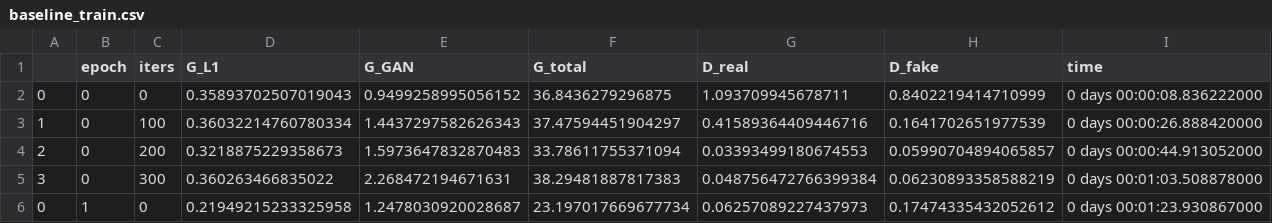
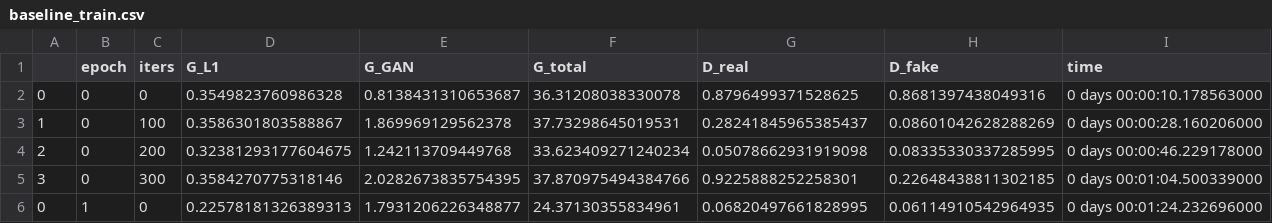
Before and after one commit to a-martyn/pix2pix, a CSV file: results/facades/baseline_train.csv, drawn as a sheet; only a part is shown; the diff covers the shown part only.

```diff
--- a/results/facades/baseline_train.csv
+++ b/results/facades/baseline_train.csv
@@ -1,6 +1,6 @@
 ,epoch,iters,G_L1,G_GAN,G_total,D_real,D_fake,time
-0,0,0,0.35893702507019043,0.9499258995056152,36.8436279296875,1.093709945678711,0.8402219414710999,0 days 00:00:08.836222000
-1,0,100,0.36032214760780334,1.4437297582626343,37.47594451904297,0.41589364409446716,0.1641702651977539,0 days 00:00:26.888420000
-2,0,200,0.3218875229358673,1.5973647832870483,33.78611755371094,0.03393499180674553,0.05990704894065857,0 days 00:00:44.913052000
-3,0,300,0.360263466835022,2.268472194671631,38.29481887817383,0.048756472766399384,0.06230893358588219,0 days 00:01:03.508878000
-0,1,0,0.21949215233325958,1.2478030920028687,23.197017669677734,0.06257089227437973,0.17474335432052612,0 days 00:01:23.930867000
+0,0,0,0.3549823760986328,0.8138431310653687,36.31208038330078,0.8796499371528625,0.8681397438049316,0 days 00:00:10.178563000
+1,0,100,0.3586301803588867,1.869969129562378,37.73298645019531,0.28241845965385437,0.08601042628288269,0 days 00:00:28.160206000
+2,0,200,0.32381293177604675,1.242113709449768,33.623409271240234,0.05078662931919098,0.08335330337285995,0 days 00:00:46.229178000
+3,0,300,0.3584270775318146,2.0282673835754395,37.870975494384766,0.9225888252258301,0.22648438811302185,0 days 00:01:04.500339000
+0,1,0,0.22578181326389313,1.7931206226348877,24.37130355834961,0.06820497661828995,0.06114910542964935,0 days 00:01:24.232696000
```
Also changed, not shown: 4 removed rows and 18 edited cells elsewhere in this file, 14 other files.
